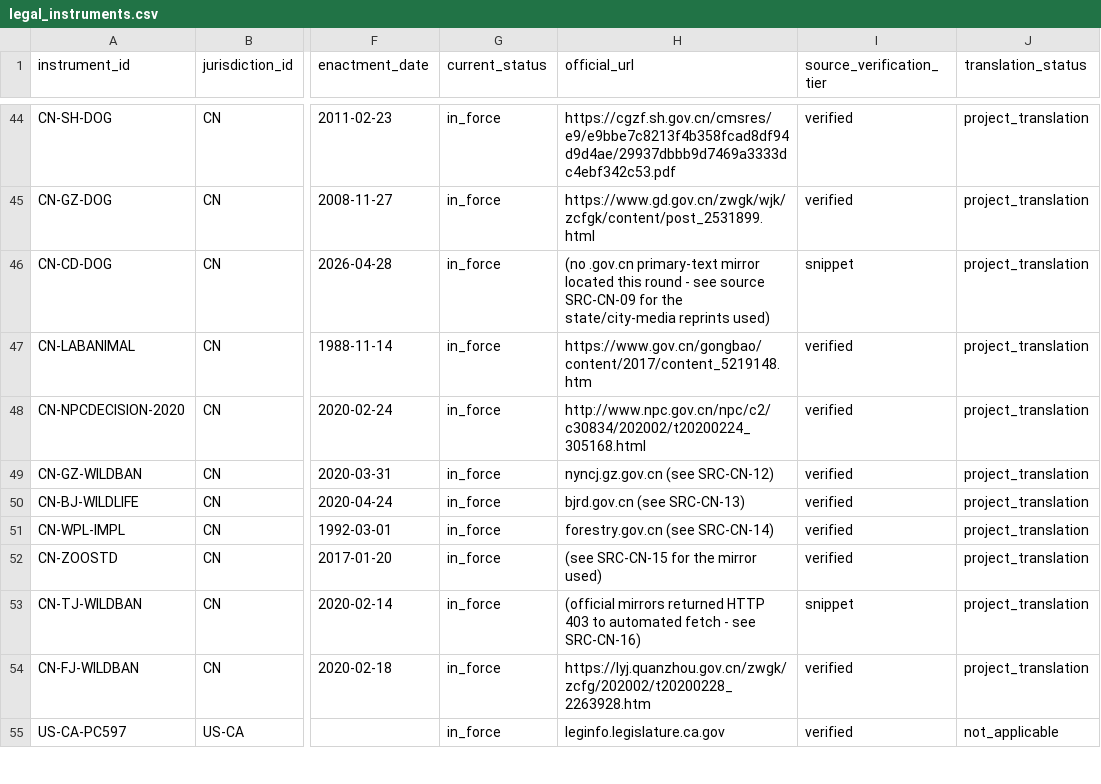
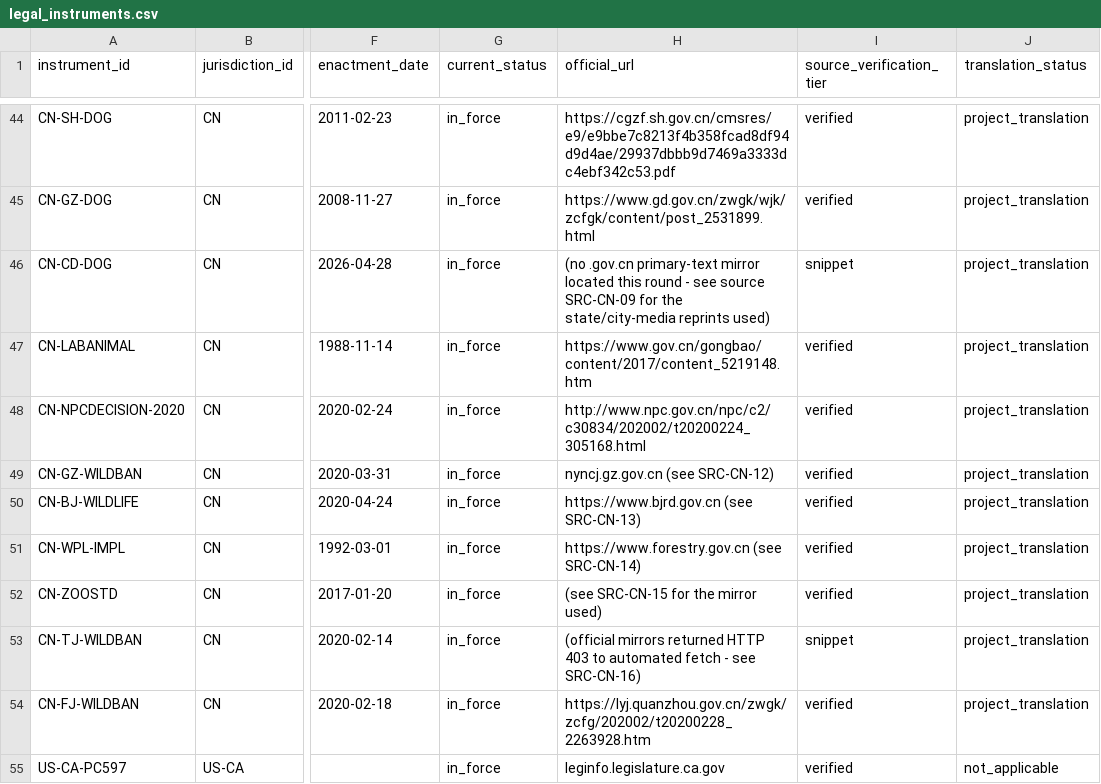
Before and after one commit to nanyi-deng/apld, a CSV file: data/legal_instruments.csv, drawn as a sheet; only a part is shown, gaps mark what is left out; the diff covers the shown part only; the diff names each change by its address in the sheet, - before the commit and + after, or states it on an @@ line.

```diff
--- a/data/legal_instruments.csv
+++ b/data/legal_instruments.csv
-H50 (official_url): bjrd.gov.cn (see SRC-CN-13)
+H50 (official_url): https://www.bjrd.gov.cn (see SRC-CN-13)
-H51 (official_url): forestry.gov.cn (see SRC-CN-14)
+H51 (official_url): https://www.forestry.gov.cn (see SRC-CN-14)
```
Also changed, not shown: 8 edited cells elsewhere in this file, data/sources.csv, docs/data_dictionary.csv.
